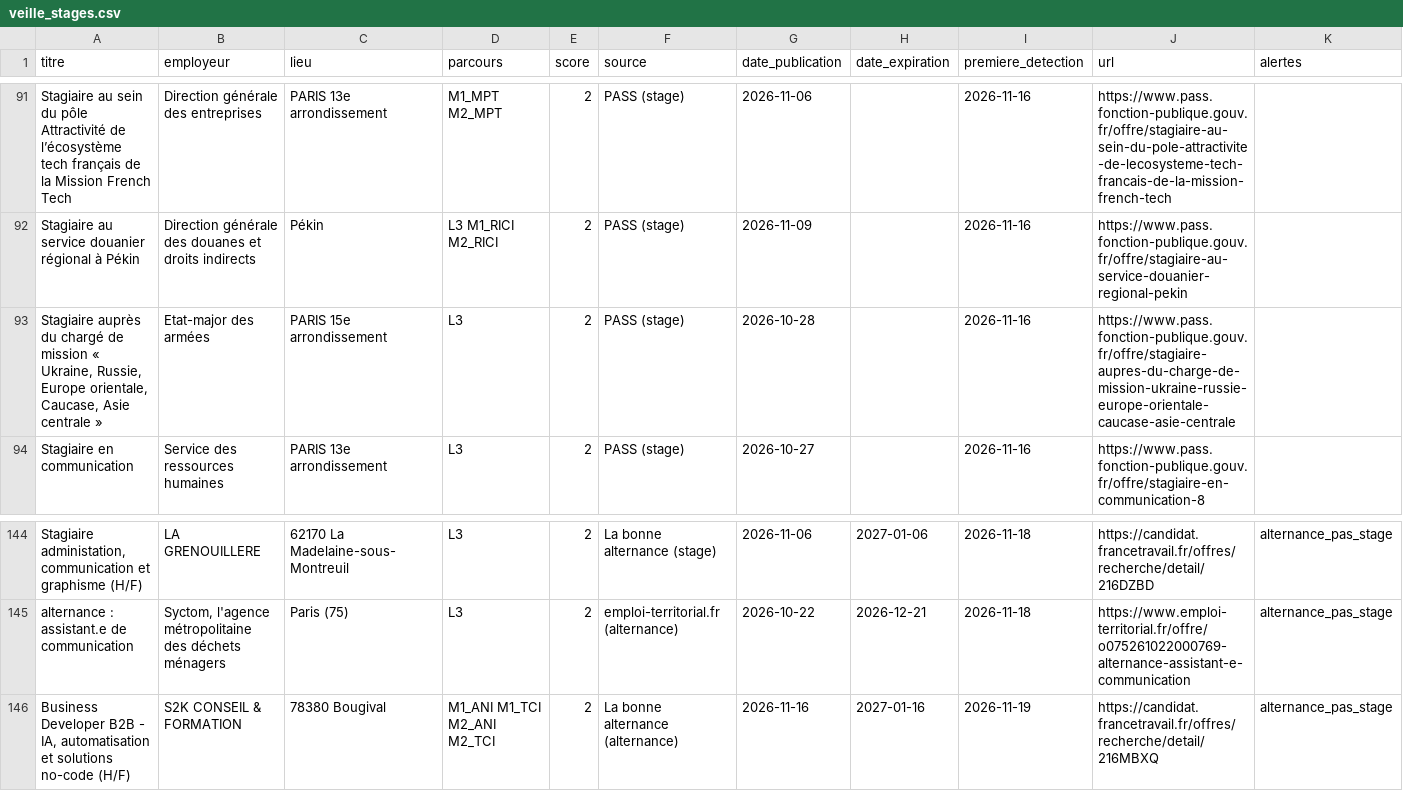
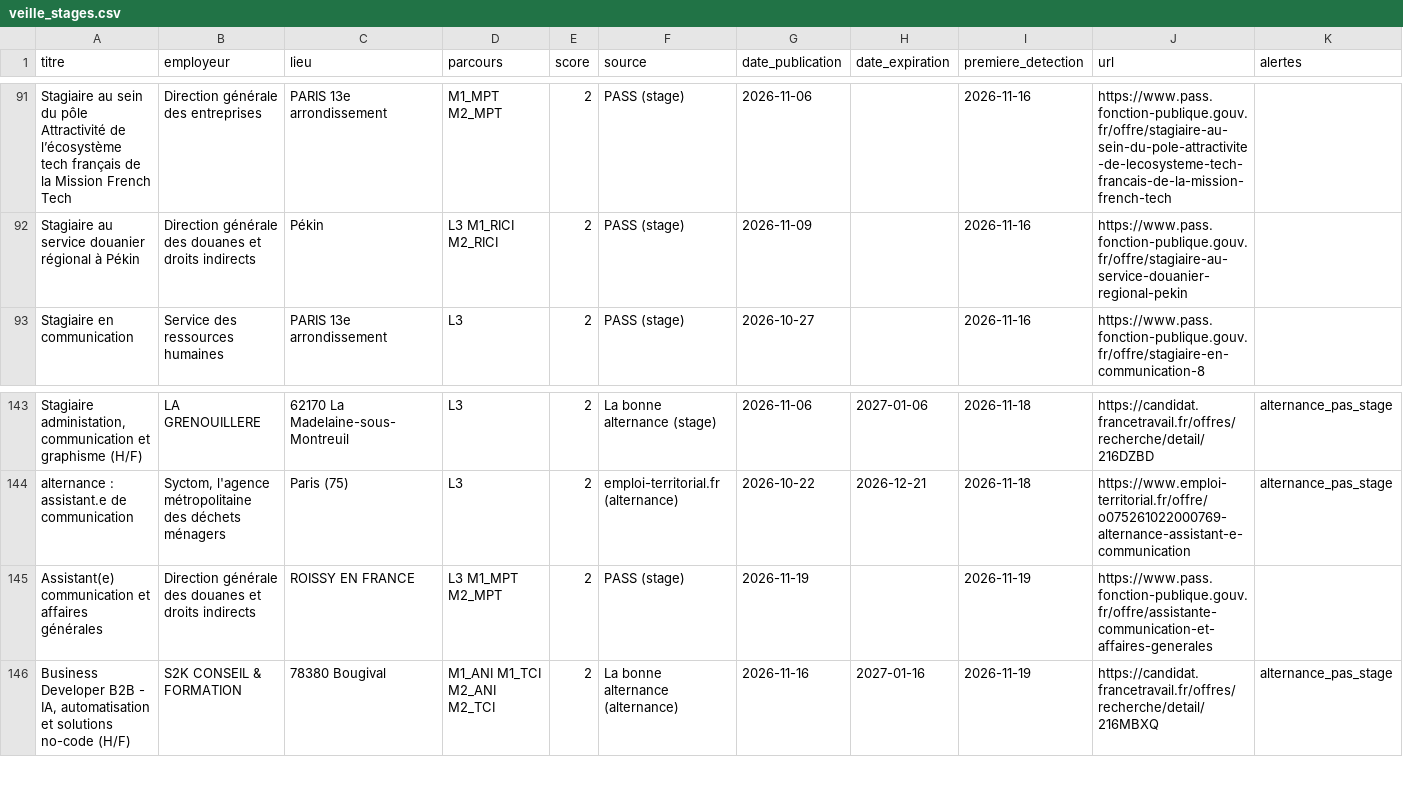
Before and after one commit to domgarci/veille-stages-lea-resultats, a CSV file: veille_stages.csv, drawn as a sheet; only a part is shown, gaps mark what is left out; removed rows and columns are numbered as before the commit, all else as after; the diff names each change by its address in the sheet, - before the commit and + after, or states it on an @@ line.

```diff
--- a/veille_stages.csv
+++ b/veille_stages.csv
-row 93: Stagiaire auprès du chargé de mission « Ukraine, Russie, Europe orientale, Caucase, Asie centrale » | Etat-major des armées | PARIS 15e arrondissement | L3 | 2 | PASS (stage) | 2026-10-28 |  | 2026-11-16 | https://www.pass.fonction-publique.gouv.fr/offre/stagiaire-aupres-du-charge-de-mission-ukraine-russie-europe-orientale-caucase-asie-centrale
+row 145: Assistant(e) communication et affaires générales | Direction générale des douanes et droits indirects | ROISSY EN FRANCE | L3 M1_MPT M2_MPT | 2 | PASS (stage) | 2026-11-19 |  | 2026-11-19 | https://www.pass.fonction-publique.gouv.fr/offre/assistante-communication-et-affaires-generales
```
Also changed, not shown: 1 other file.
